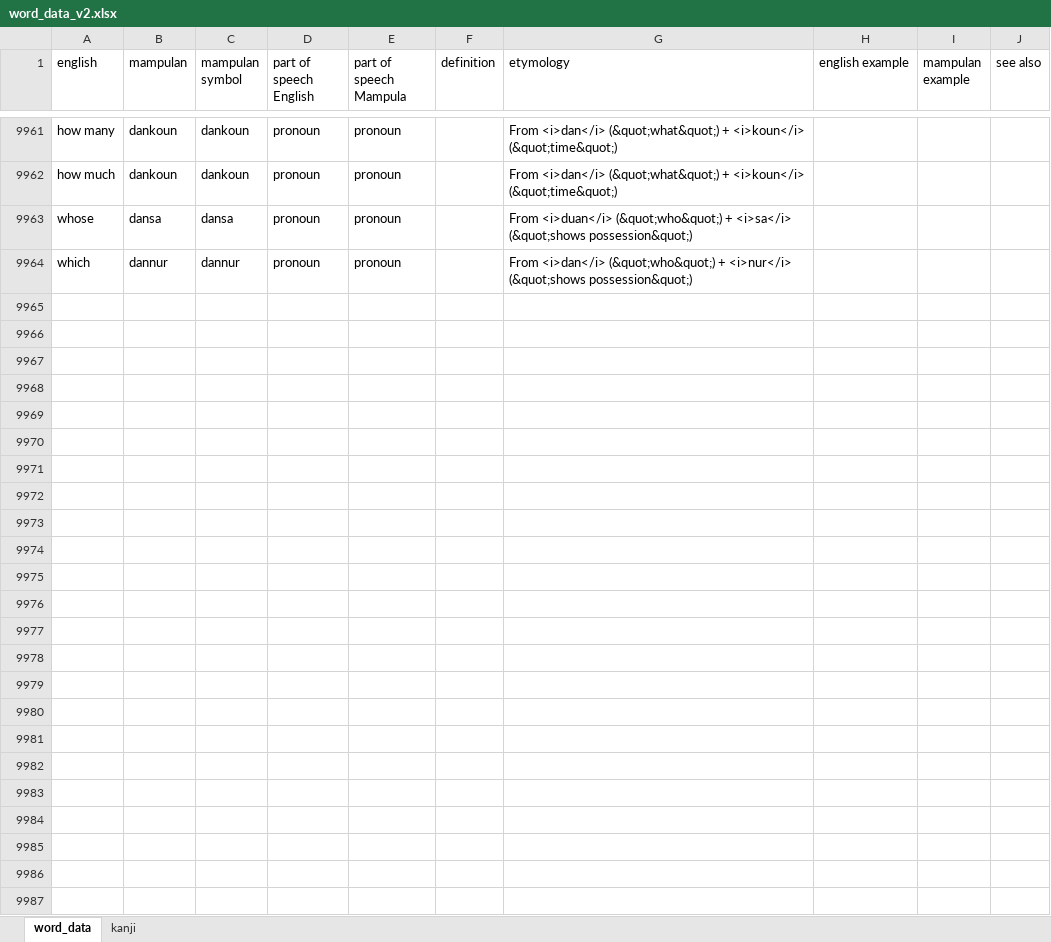
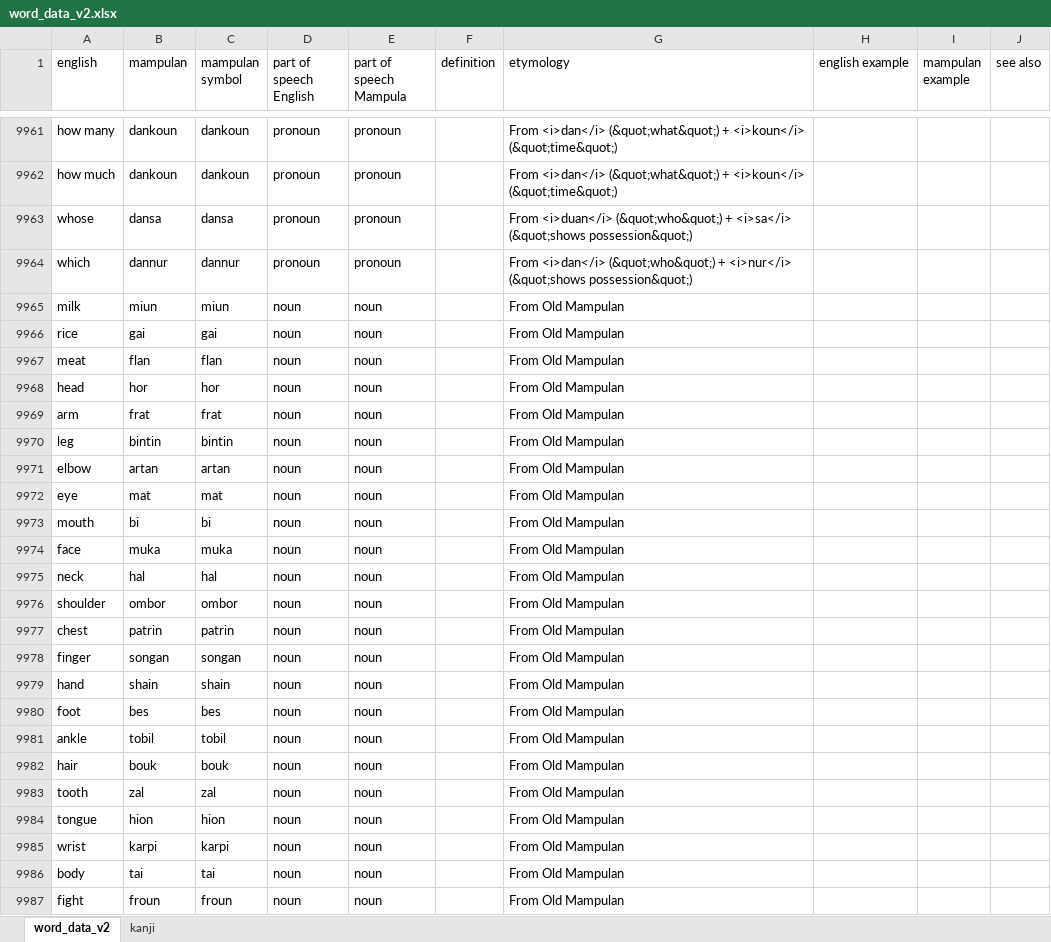
Before and after one commit to AlexAndPedro/alexandpedro.github.io, an Excel workbook: data/word_data_v2.xlsx, sheet word_data_v2, drawn as a sheet; only a part is shown, gaps mark what is left out; values as stored, in another font and other column widths than the file's, no borders; conditional formats not drawn; the diff covers the shown part only; the diff names each change by its address in the sheet, - before the commit and + after, or states it on an @@ line.

```diff
--- a/data/word_data_v2.xlsx (sheet word_data_v2)
+++ b/data/word_data_v2.xlsx (sheet word_data_v2)
-sheet tab: word_data
+sheet tab: word_data_v2
+row 9965: milk | miun | miun | noun | noun |  | From Old Mampulan
+row 9966: rice | gai | gai | noun | noun |  | From Old Mampulan
+row 9967: meat | flan | flan | noun | noun |  | From Old Mampulan
+row 9968: head | hor | hor | noun | noun |  | From Old Mampulan
+row 9969: arm | frat | frat | noun | noun |  | From Old Mampulan
+row 9970: leg | bintin | bintin | noun | noun |  | From Old Mampulan
+row 9971: elbow | artan | artan | noun | noun |  | From Old Mampulan
+row 9972: eye | mat | mat | noun | noun |  | From Old Mampulan
+row 9973: mouth | bi | bi | noun | noun |  | From Old Mampulan
+row 9974: face | muka | muka | noun | noun |  | From Old Mampulan
+row 9975: neck | hal | hal | noun | noun |  | From Old Mampulan
+row 9976: shoulder | ombor | ombor | noun | noun |  | From Old Mampulan
+row 9977: chest | patrin | patrin | noun | noun |  | From Old Mampulan
+row 9978: finger | songan | songan | noun | noun |  | From Old Mampulan
+row 9979: hand | shain | shain | noun | noun |  | From Old Mampulan
+row 9980: foot | bes | bes | noun | noun |  | From Old Mampulan
+row 9981: ankle | tobil | tobil | noun | noun |  | From Old Mampulan
+row 9982: hair | bouk | bouk | noun | noun |  | From Old Mampulan
+row 9983: tooth | zal | zal | noun | noun |  | From Old Mampulan
+row 9984: tongue | hion | hion | noun | noun |  | From Old Mampulan
+row 9985: wrist | karpi | karpi | noun | noun |  | From Old Mampulan
+row 9986: body | tai | tai | noun | noun |  | From Old Mampulan
+row 9987: fight | froun | froun | noun | noun |  | From Old Mampulan
```
Also changed, not shown: 4 edited cells elsewhere in this sheet, sheet kanji, data/word_data.xlsx, 2 other files.
